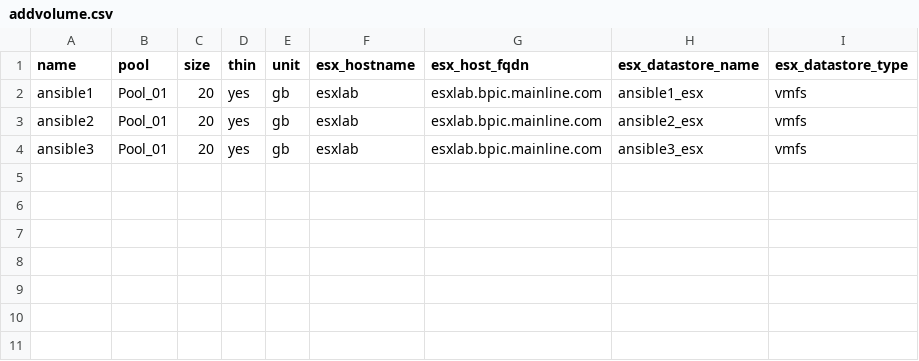
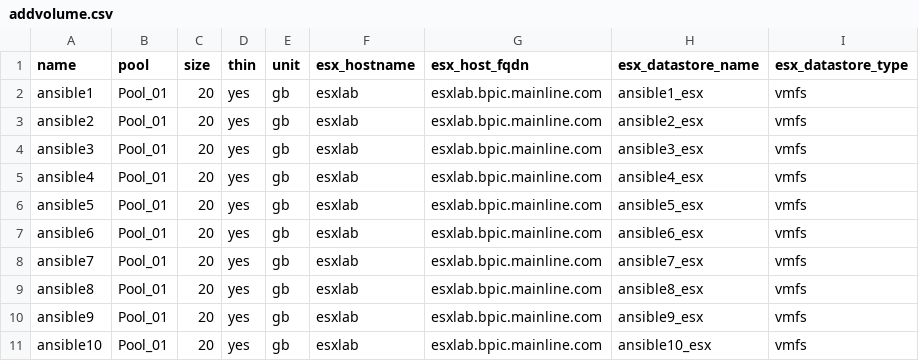
Before and after one commit to mainline-automation/flashsystem_management, a CSV file: vars/addvolume.csv, drawn as a sheet.

Commit message:
updated csv to have a larger number of volumes

```diff
--- a/vars/addvolume.csv
+++ b/vars/addvolume.csv
@@ -4 +4,8 @@ ansible2,Pool_01,20,yes,gb,esxlab,esxlab.bpic.mainline.com,ansible2_esx,vmfs
 ansible3,Pool_01,20,yes,gb,esxlab,esxlab.bpic.mainline.com,ansible3_esx,vmfs
+ansible4,Pool_01,20,yes,gb,esxlab,esxlab.bpic.mainline.com,ansible4_esx,vmfs
+ansible5,Pool_01,20,yes,gb,esxlab,esxlab.bpic.mainline.com,ansible5_esx,vmfs
+ansible6,Pool_01,20,yes,gb,esxlab,esxlab.bpic.mainline.com,ansible6_esx,vmfs
+ansible7,Pool_01,20,yes,gb,esxlab,esxlab.bpic.mainline.com,ansible7_esx,vmfs
+ansible8,Pool_01,20,yes,gb,esxlab,esxlab.bpic.mainline.com,ansible8_esx,vmfs
+ansible9,Pool_01,20,yes,gb,esxlab,esxlab.bpic.mainline.com,ansible9_esx,vmfs
+ansible10,Pool_01,20,yes,gb,esxlab,esxlab.bpic.mainline.com,ansible10_esx,vmfs
```
